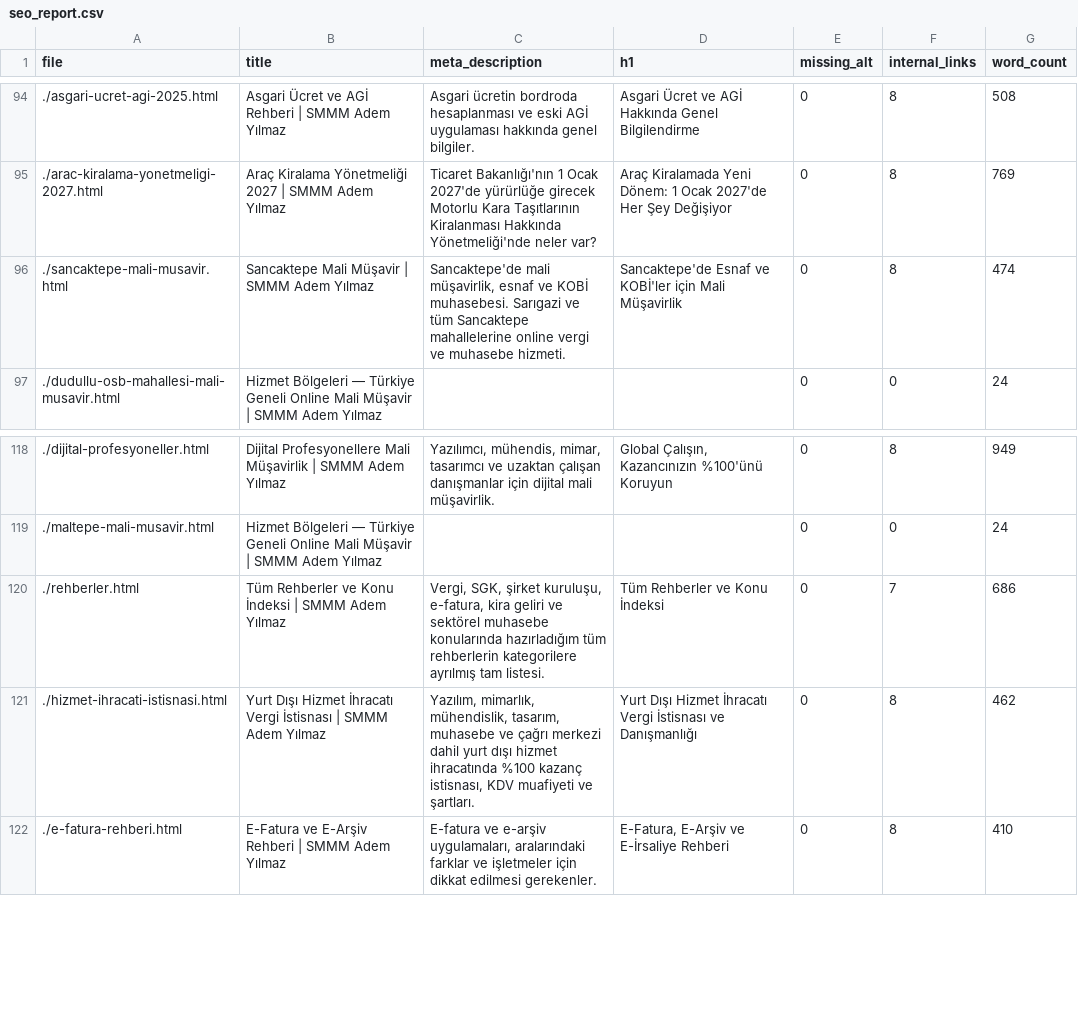
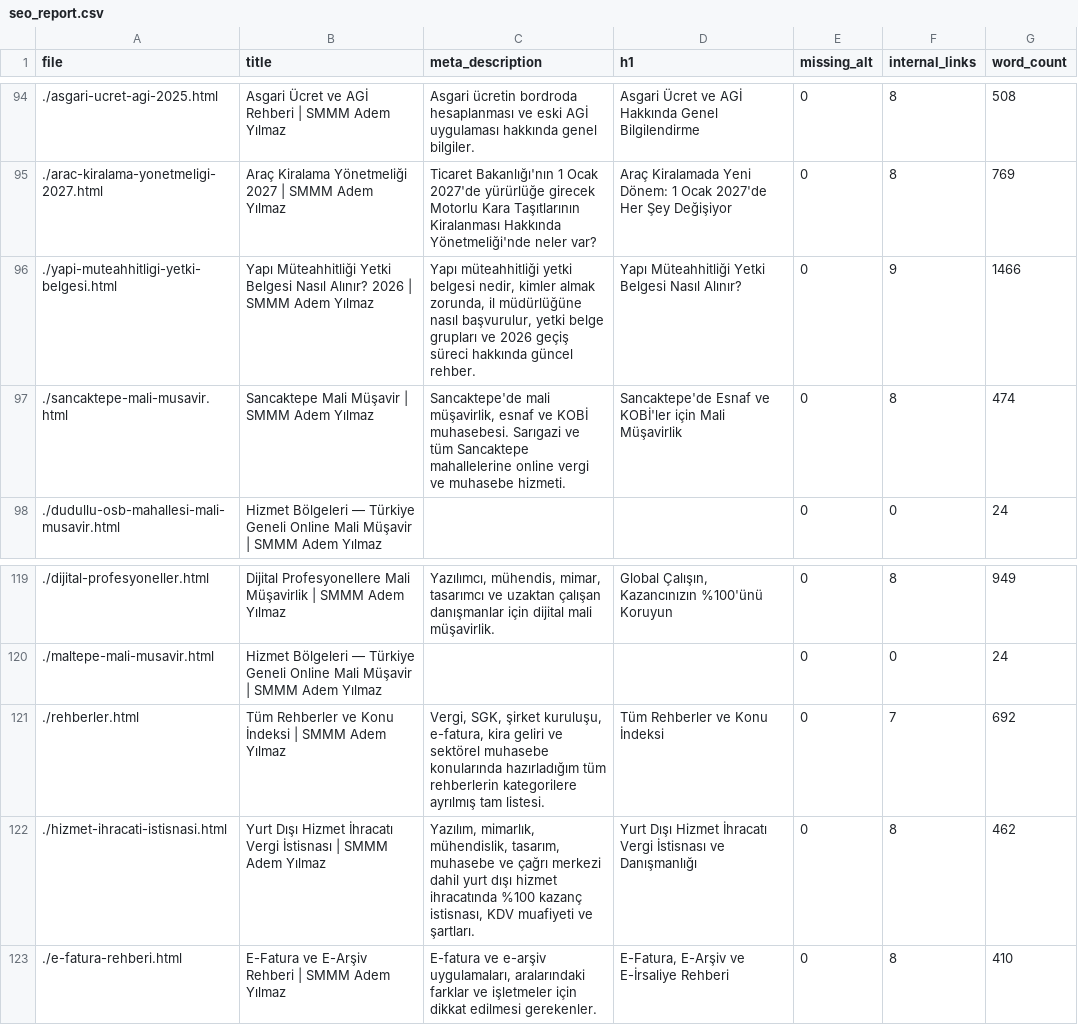
Before and after one commit to ademyilmazsmmm-lang/smmm-adem-yilmaz, a CSV file: seo_report.csv, drawn as a sheet; only a part is shown, gaps mark what is left out.

```diff
--- a/seo_report.csv
+++ b/seo_report.csv
@@ -95,2 +95,3 @@ file,title,meta_description,h1,missing_alt,internal_links,word_count
 ./arac-kiralama-yonetmeligi-2027.html,Araç Kiralama Yönetmeliği 2027 | SMMM Adem Yılmaz,Ticaret Bakanlığı'nın 1 Ocak 2027'de yürürlüğe girecek Motorlu Kara Taşıtlarının Kiralanması Hakkında Yönetmeliği'nde neler var?,Araç Kiralamada Yeni Dönem: 1 Ocak 2027'de Her Şey Değişiyor,0,8,769
+./yapi-muteahhitligi-yetki-belgesi.html,Yapı Müteahhitliği Yetki Belgesi Nasıl Alınır? 2026 | SMMM Adem Yılmaz,"Yapı müteahhitliği yetki belgesi nedir, kimler almak zorunda, il müdürlüğüne nasıl başvurulur, yetki belge grupları ve 2026 geçiş süreci hakkında güncel rehber.",Yapı Müteahhitliği Yetki Belgesi Nasıl Alınır?,0,9,1466
 ./sancaktepe-mali-musavir.html,Sancaktepe Mali Müşavir | SMMM Adem Yılmaz,"Sancaktepe'de mali müşavirlik, esnaf ve KOBİ muhasebesi. Sarıgazi ve tüm Sancaktepe mahallelerine online vergi ve muhasebe hizmeti.",Sancaktepe'de Esnaf ve KOBİ'ler için Mali Müşavirlik,0,8,474
@@ -119,3 +120,3 @@ file,title,meta_description,h1,missing_alt,internal_links,word_count
 ./maltepe-mali-musavir.html,Hizmet Bölgeleri — Türkiye Geneli Online Mali Müşavir | SMMM Adem Yılmaz,,,0,0,24
-./rehberler.html,Tüm Rehberler ve Konu İndeksi | SMMM Adem Yılmaz,"Vergi, SGK, şirket kuruluşu, e-fatura, kira geliri ve sektörel muhasebe konularında hazırladığım tüm rehberlerin kategorilere ayrılmış tam listesi.",Tüm Rehberler ve Konu İndeksi,0,7,686
+./rehberler.html,Tüm Rehberler ve Konu İndeksi | SMMM Adem Yılmaz,"Vergi, SGK, şirket kuruluşu, e-fatura, kira geliri ve sektörel muhasebe konularında hazırladığım tüm rehberlerin kategorilere ayrılmış tam listesi.",Tüm Rehberler ve Konu İndeksi,0,7,692
 ./hizmet-ihracati-istisnasi.html,Yurt Dışı Hizmet İhracatı Vergi İstisnası | SMMM Adem Yılmaz,"Yazılım, mimarlık, mühendislik, tasarım, muhasebe ve çağrı merkezi dahil yurt dışı hizmet ihracatında %100 kazanç istisnası, KDV muafiyeti ve şartları.",Yurt Dışı Hizmet İhracatı Vergi İstisnası ve Danışmanlığı,0,8,462
```
